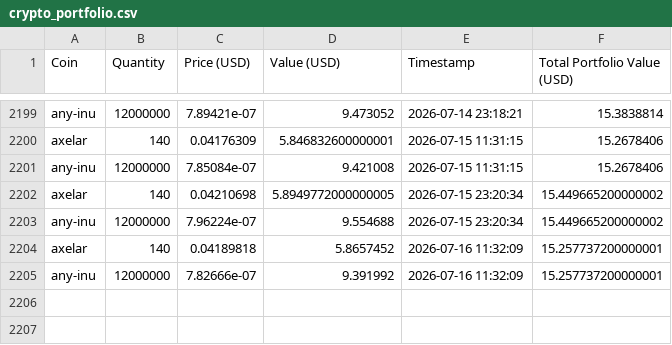
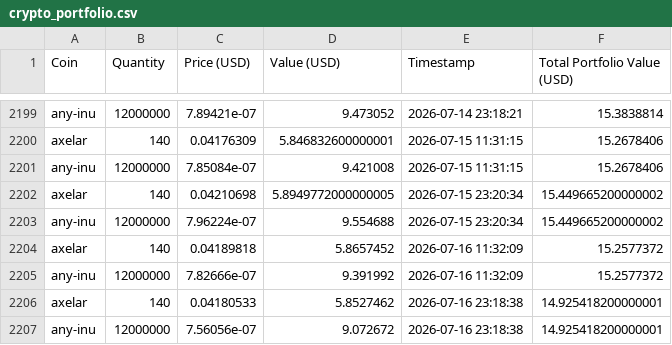
Before and after one commit to SebastianSkriver/Crypto-Tracker, a CSV file: crypto_portfolio.csv, drawn as a sheet; only a part is shown, gaps mark what is left out.

```diff
--- a/crypto_portfolio.csv
+++ b/crypto_portfolio.csv
@@ -2203,3 +2203,5 @@ axelar,140,0.04210698,5.8949772000000005,2026-07-15 23:20:34,15.449665200000002
 any-inu,12000000,7.96224e-07,9.554688,2026-07-15 23:20:34,15.449665200000002
-axelar,140,0.04189818,5.8657452,2026-07-16 11:32:09,15.257737200000001
-any-inu,12000000,7.82666e-07,9.391992,2026-07-16 11:32:09,15.257737200000001
+axelar,140,0.04189818,5.8657452,2026-07-16 11:32:09,15.2577372
+any-inu,12000000,7.82666e-07,9.391992,2026-07-16 11:32:09,15.2577372
+axelar,140,0.04180533,5.8527462,2026-07-16 23:18:38,14.925418200000001
+any-inu,12000000,7.56056e-07,9.072672,2026-07-16 23:18:38,14.925418200000001
```
